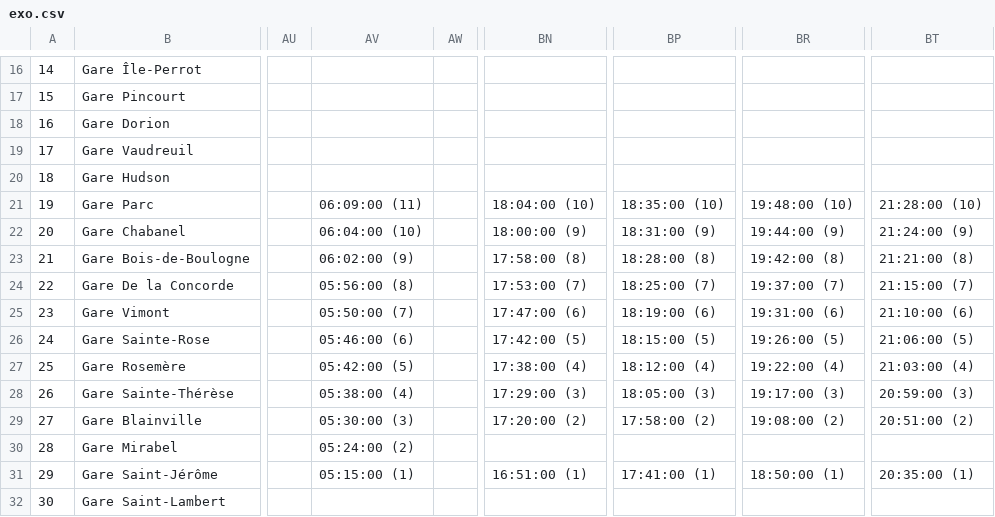
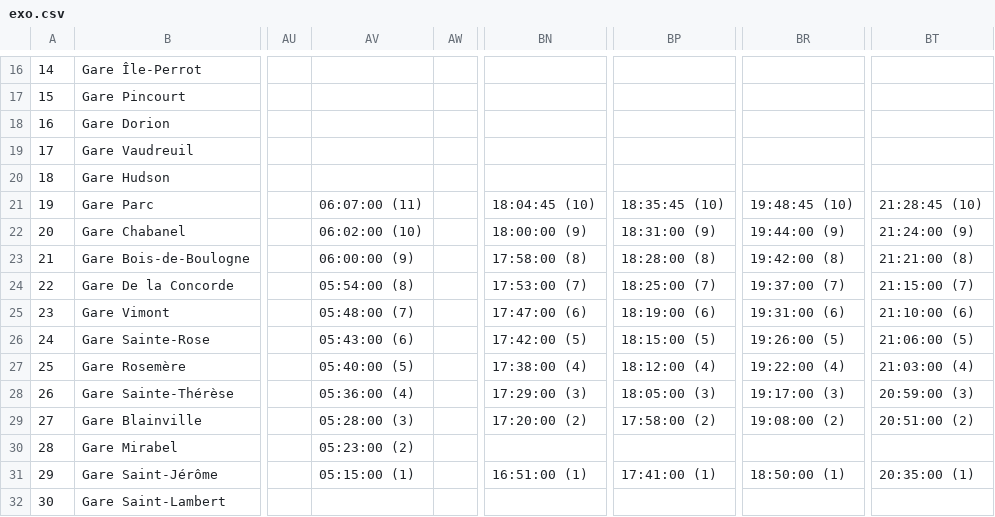
Before and after one commit to OkayKenji/Trains, a CSV file: csv/exo.csv, drawn as a sheet; only a part is shown, gaps mark what is left out; the diff covers the shown part only; the diff names each change by its address in the sheet, - before the commit and + after, or states it on an @@ line.

```diff
--- a/csv/exo.csv
+++ b/csv/exo.csv
-AV21: 06:09:00 (11)
+AV21: 06:07:00 (11)
-BN21: 18:04:00 (10)
+BN21: 18:04:45 (10)
-BP21: 18:35:00 (10)
+BP21: 18:35:45 (10)
-BR21: 19:48:00 (10)
+BR21: 19:48:45 (10)
-BT21: 21:28:00 (10)
+BT21: 21:28:45 (10)
-AV22: 06:04:00 (10)
+AV22: 06:02:00 (10)
-AV23: 06:02:00 (9)
+AV23: 06:00:00 (9)
-AV24: 05:56:00 (8)
+AV24: 05:54:00 (8)
-AV25: 05:50:00 (7)
+AV25: 05:48:00 (7)
-AV26: 05:46:00 (6)
+AV26: 05:43:00 (6)
-AV27: 05:42:00 (5)
+AV27: 05:40:00 (5)
-AV28: 05:38:00 (4)
+AV28: 05:36:00 (4)
-AV29: 05:30:00 (3)
+AV29: 05:28:00 (3)
-AV30: 05:24:00 (2)
+AV30: 05:23:00 (2)
```
Also changed, not shown: 49 edited cells elsewhere in this file, csv/marc.csv, csv/njt.csv, 5 other files.
